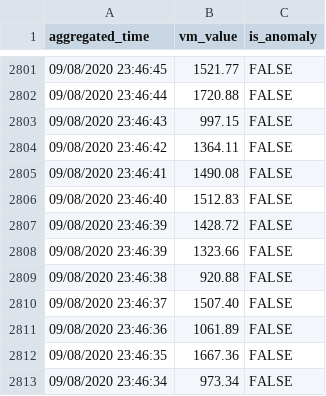
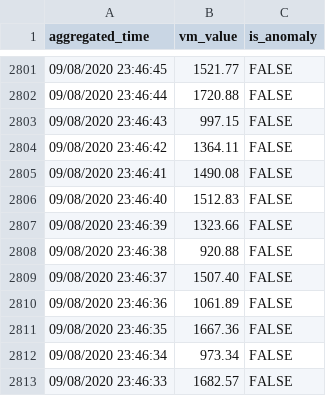
Before and after one commit to Maxerived/SSEPythonFlask_MonitIntel, a CSV file: devices_data/A1_VM1.csv, drawn as a sheet; only a part is shown, gaps mark what is left out; the shorter side is filled out with more unchanged rows; the diff names each change by its address in the sheet, - before the commit and + after, or states it on an @@ line.

```diff
--- a/devices_data/A1_VM1.csv
+++ b/devices_data/A1_VM1.csv
-row 2807: 09/08/2020 23:46:39 | 1428.72 | FALSE
```
Also changed, not shown: devices_data/B1_P11.csv, devices_data/B1_VM1.csv, 37 other files.
